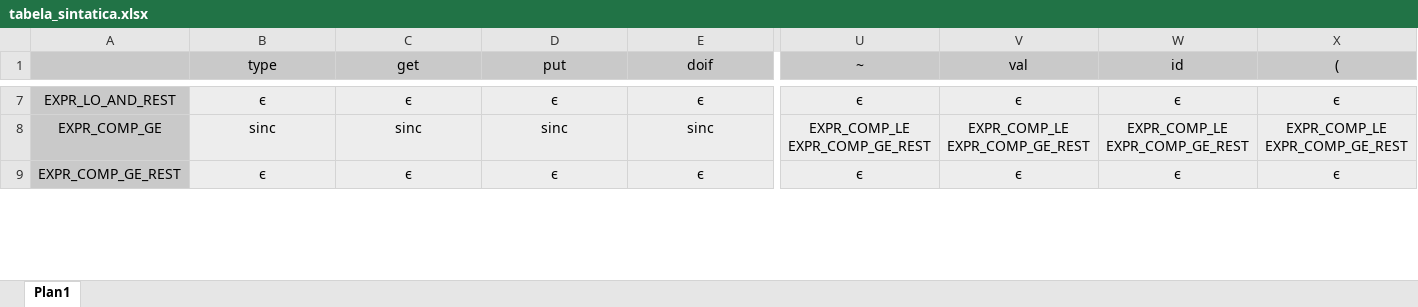
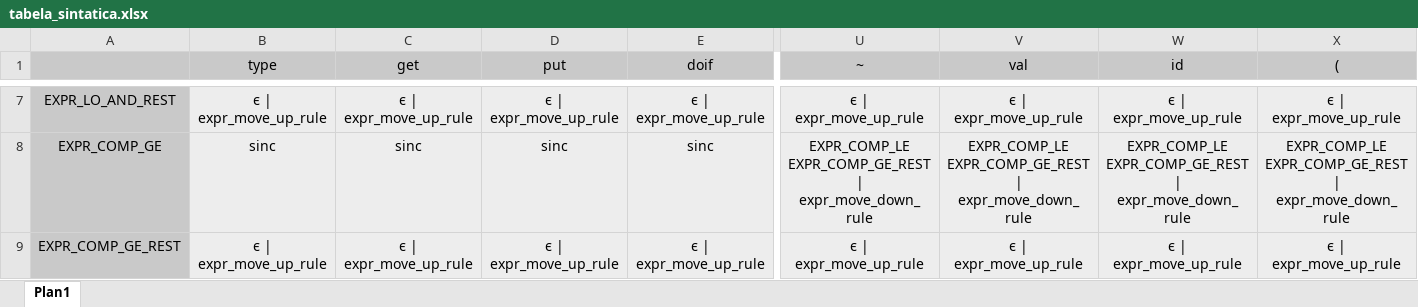
Before and after one commit to mitch-hannigan/CGVlang, an Excel workbook: tabela_sintatica.xlsx, sheet Plan1, drawn as a sheet; only a part is shown, gaps mark what is left out; values as stored, in another font and other column widths than the file's, no borders; the diff covers the shown part only; the diff names each change by its address in the sheet, - before the commit and + after, or states it on an @@ line.

Commit message:
the excel table expr part is done

```diff
--- a/tabela_sintatica.xlsx (sheet Plan1)
+++ b/tabela_sintatica.xlsx (sheet Plan1)
-B7 (type): ϵ
+B7 (type): ϵ | expr_move_up_rule
-C7 (get): ϵ
+C7 (get): ϵ | expr_move_up_rule
-D7 (put): ϵ
+D7 (put): ϵ | expr_move_up_rule
-E7 (doif): ϵ
+E7 (doif): ϵ | expr_move_up_rule
-U7 (~): ϵ
+U7 (~): ϵ | expr_move_up_rule
-V7 (val): ϵ
+V7 (val): ϵ | expr_move_up_rule
-W7 (id): ϵ
+W7 (id): ϵ | expr_move_up_rule
-X7 ((): ϵ
+X7 ((): ϵ | expr_move_up_rule
-U8 (~): EXPR_COMP_LE EXPR_COMP_GE_REST
+U8 (~): EXPR_COMP_LE EXPR_COMP_GE_REST | expr_move_down_rule
-V8 (val): EXPR_COMP_LE EXPR_COMP_GE_REST
+V8 (val): EXPR_COMP_LE EXPR_COMP_GE_REST | expr_move_down_rule
-W8 (id): EXPR_COMP_LE EXPR_COMP_GE_REST
+W8 (id): EXPR_COMP_LE EXPR_COMP_GE_REST | expr_move_down_rule
-X8 ((): EXPR_COMP_LE EXPR_COMP_GE_REST
+X8 ((): EXPR_COMP_LE EXPR_COMP_GE_REST | expr_move_down_rule
-B9 (type): ϵ
+B9 (type): ϵ | expr_move_up_rule
-C9 (get): ϵ
+C9 (get): ϵ | expr_move_up_rule
-D9 (put): ϵ
+D9 (put): ϵ | expr_move_up_rule
-E9 (doif): ϵ
+E9 (doif): ϵ | expr_move_up_rule
-U9 (~): ϵ
+U9 (~): ϵ | expr_move_up_rule
-V9 (val): ϵ
+V9 (val): ϵ | expr_move_up_rule
-W9 (id): ϵ
+W9 (id): ϵ | expr_move_up_rule
-X9 ((): ϵ
+X9 ((): ϵ | expr_move_up_rule
```
Also changed, not shown: 286 edited cells elsewhere in this sheet, 2 other files.
